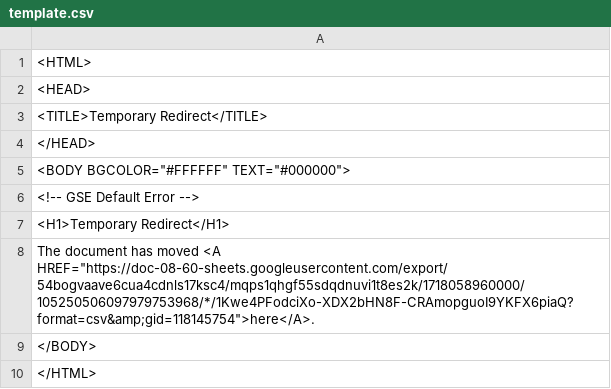
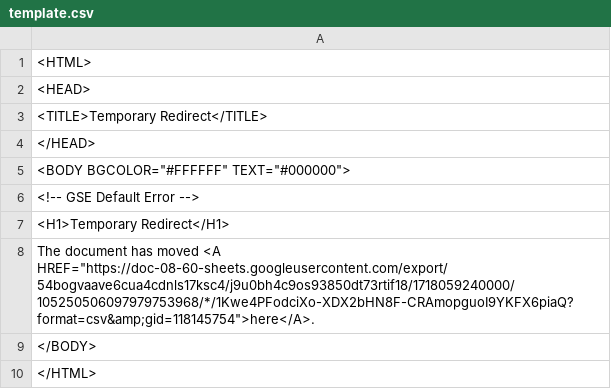
Before and after one commit to yancao77/cedar_template_pipeline, a CSV file: template.csv, drawn as a sheet.

```diff
--- a/template.csv
+++ b/template.csv
@@ -7,3 +7,3 @@
 <H1>Temporary Redirect</H1>
-The document has moved <A HREF="https://doc-08-60-sheets.googleusercontent.com/export/54bogvaave6cua4cdnls17ksc4/mqps1qhgf55sdqdnuvi1t8es2k/1718058960000/105250506097979753968/*/1Kwe4PFodciXo-XDX2bHN8F-CRAmopguoI9YKFX6piaQ?format=csv&amp;gid=118145754">here</A>.
+The document has moved <A HREF="https://doc-08-60-sheets.googleusercontent.com/export/54bogvaave6cua4cdnls17ksc4/j9u0bh4c9os93850dt73rtif18/1718059240000/105250506097979753968/*/1Kwe4PFodciXo-XDX2bHN8F-CRAmopguoI9YKFX6piaQ?format=csv&amp;gid=118145754">here</A>.
 </BODY>
```
